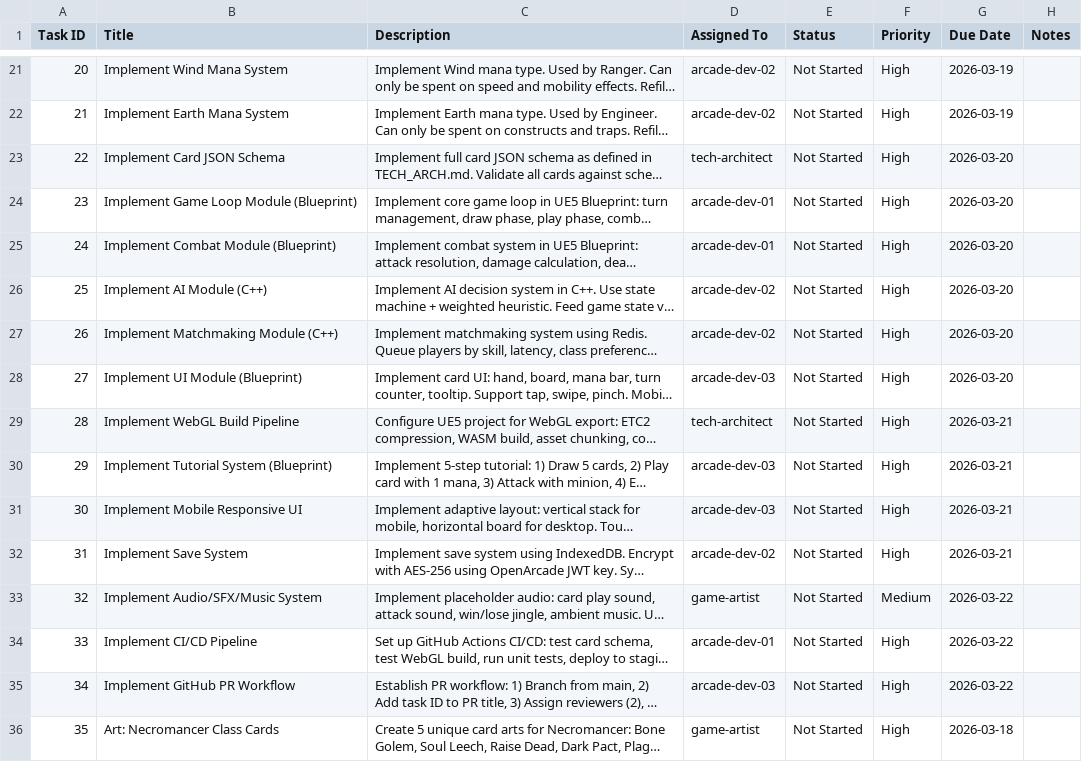
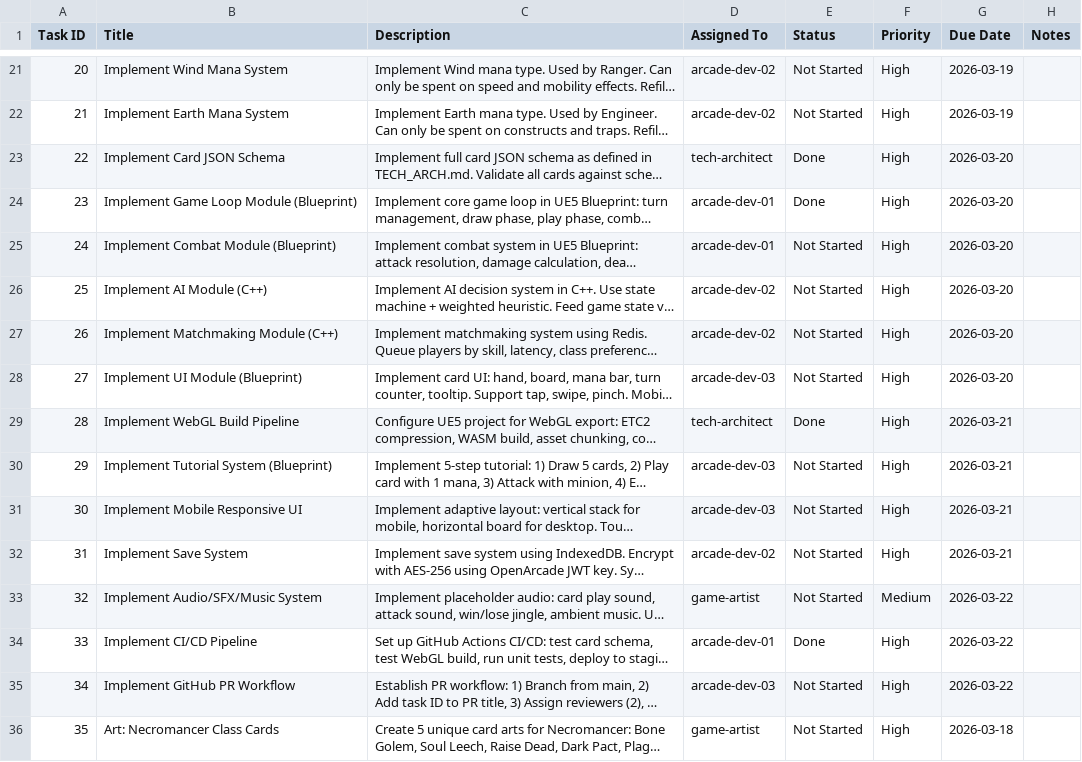
Before and after one commit to joenewbry/trading-card-brawl, a CSV file: TASK_TRACKER.csv, drawn as a sheet; only a part is shown, gaps mark what is left out; long unchanged cells end in …; the diff covers the shown part only; the diff names each change by its address in the sheet, - before the commit and + after, or states it on an @@ line.

```diff
--- a/TASK_TRACKER.csv
+++ b/TASK_TRACKER.csv
-E23:E24 (Status): Not Started
+E23:E24 (Status): Done
-E29 (Status): Not Started
+E29 (Status): Done
-E34 (Status): Not Started
+E34 (Status): Done
```
Also changed, not shown: 21 edited cells elsewhere in this file, 1 other file.
